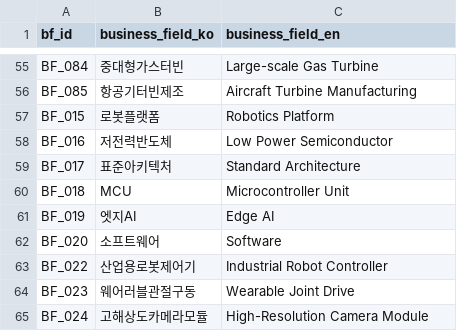
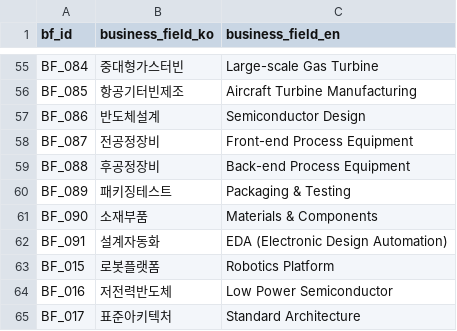
Before and after one commit to kang0302/import_MT, a CSV file: data/master/business_field.csv, drawn as a sheet; only a part is shown, gaps mark what is left out; the shorter side is filled out with more unchanged rows; the diff names each change by its address in the sheet, - before the commit and + after, or states it on an @@ line.

```diff
--- a/data/master/business_field.csv
+++ b/data/master/business_field.csv
+row 57: BF_086 | 반도체설계 | Semiconductor Design
+row 58: BF_087 | 전공정장비 | Front-end Process Equipment
+row 59: BF_088 | 후공정장비 | Back-end Process Equipment
+row 60: BF_089 | 패키징테스트 | Packaging & Testing
+row 61: BF_090 | 소재부품 | Materials & Components
+row 62: BF_091 | 설계자동화 | EDA (Electronic Design Automation)
```
Also changed, not shown: data/master/theme.csv, 1 other file.
